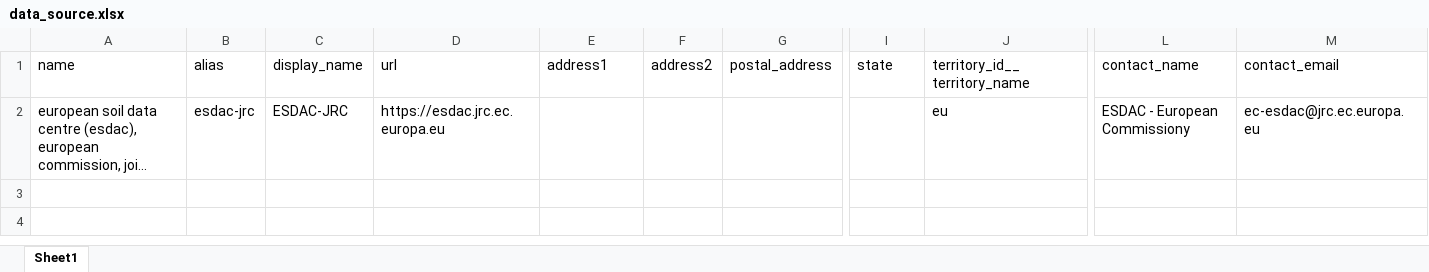
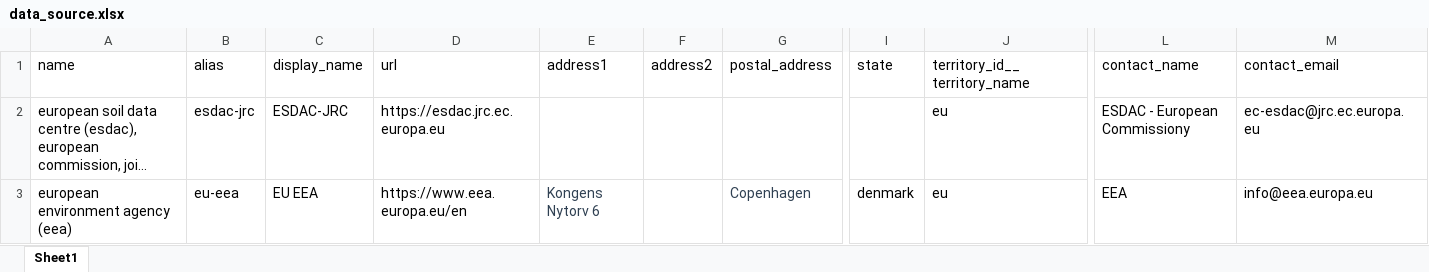
Before and after one commit to xspatula/xspatula_lucas, an Excel workbook: lucas/import_data/dataset_meta/excel/data_source.xlsx, sheet Sheet1, drawn as a sheet; only a part is shown, gaps mark what is left out; long unchanged cells end in …; values as stored, in another font and other column widths than the file's, no borders; rows hold the shown columns only; the diff names each change by its address in the sheet, - before the commit and + after, or states it on an @@ line.

```diff
--- a/lucas/import_data/dataset_meta/excel/data_source.xlsx (sheet Sheet1)
+++ b/lucas/import_data/dataset_meta/excel/data_source.xlsx (sheet Sheet1)
+row 3: european environment agency (eea) | eu-eea | EU EEA | https://www.eea.europa.eu/en | Kongens Nytorv 6 |  | Copenhagen | denmark | eu | EEA | info@eea.europa.eu
```
Also changed, not shown: lucas/import_data/dataset_meta/excel/campaign.xlsx, lucas/import_data/dataset_meta/excel/dataset.xlsx, 2 other files.
